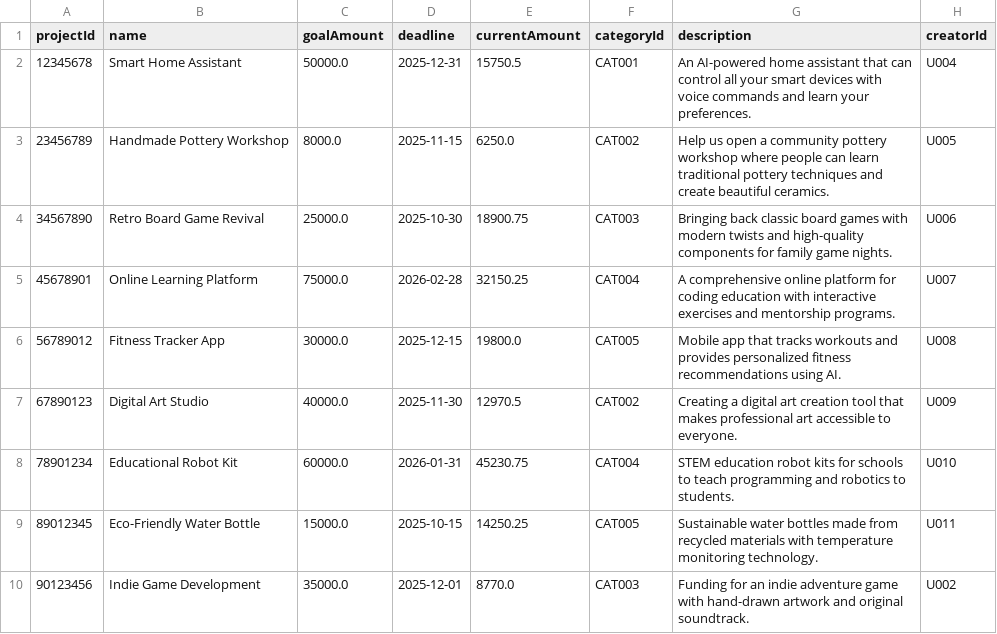
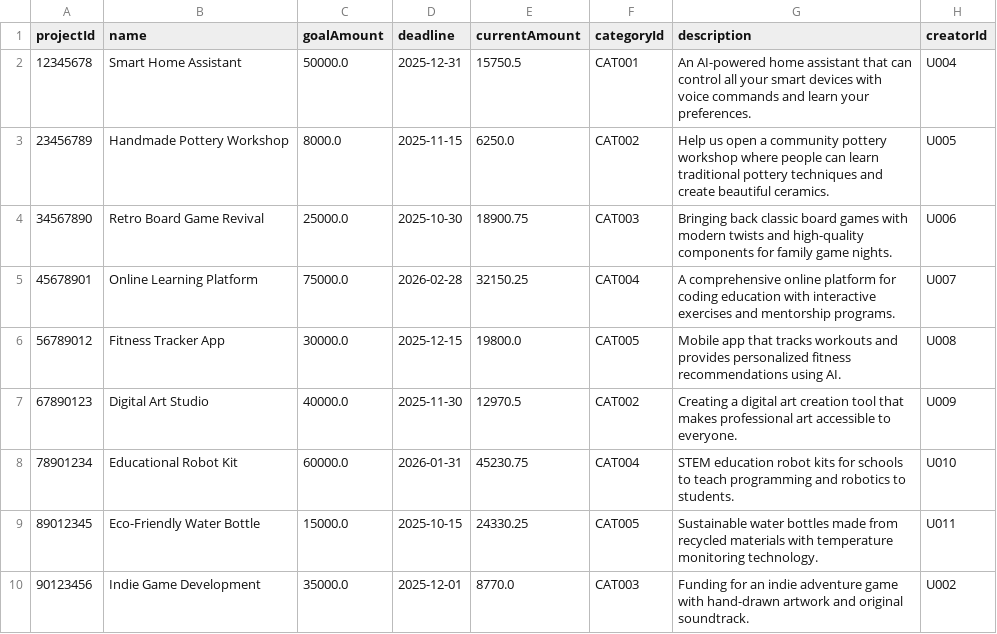
Before and after one commit to TTHAime/MVC_1_68, a CSV file: projects.csv, drawn as a sheet.

```diff
--- a/projects.csv
+++ b/projects.csv
@@ -8,3 +8,3 @@ projectId,name,goalAmount,deadline,currentAmount,categoryId,description,creatorI
 78901234,Educational Robot Kit,60000.0,2026-01-31,45230.75,CAT004,STEM education robot kits for schools to teach programming and robotics to students.,U010
-89012345,Eco-Friendly Water Bottle,15000.0,2025-10-15,14250.25,CAT005,Sustainable water bottles made from recycled materials with temperature monitoring technology.,U011
+89012345,Eco-Friendly Water Bottle,15000.0,2025-10-15,24330.25,CAT005,Sustainable water bottles made from recycled materials with temperature monitoring technology.,U011
 90123456,Indie Game Development,35000.0,2025-12-01,8770.0,CAT003,Funding for an indie adventure game with hand-drawn artwork and original soundtrack.,U002
```
Also changed, not shown: pledges.csv, reward_tiers.csv, 5 other files.
